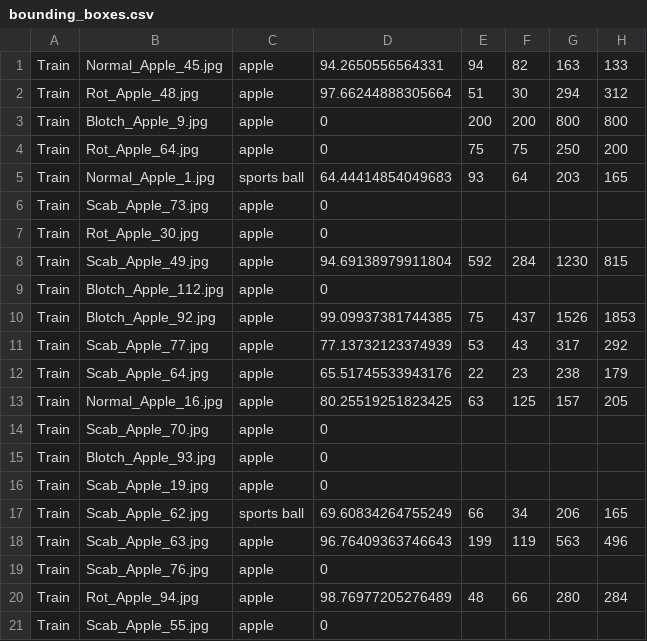
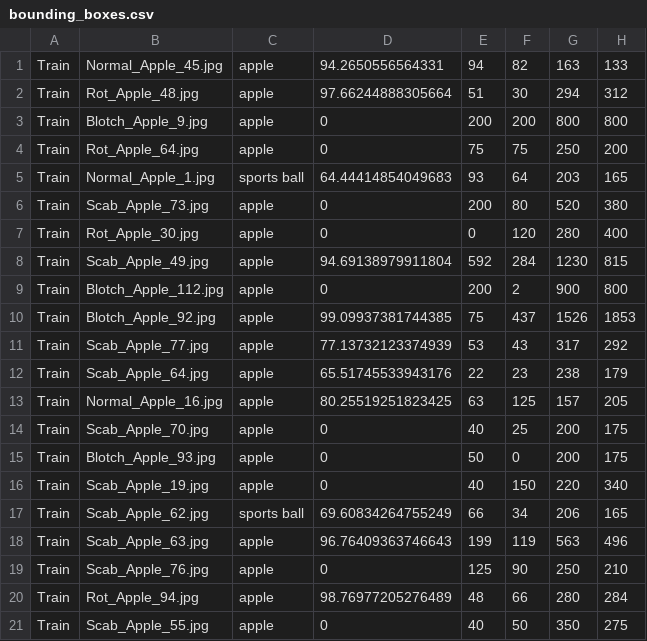
Before and after one commit to ElmerHR/MakeAIWork3, a CSV file: project_3/yolo3/bounding_boxes.csv, drawn as a sheet; only a part is shown; the diff covers the shown part only.

```diff
--- a/project_3/yolo3/bounding_boxes.csv
+++ b/project_3/yolo3/bounding_boxes.csv
@@ -5,6 +5,6 @@ Train,Rot_Apple_64.jpg,apple,0,75,75,250,200
 Train,Normal_Apple_1.jpg,sports ball,64.44414854049683,93,64,203,165
-Train,Scab_Apple_73.jpg,apple,0,,,,
-Train,Rot_Apple_30.jpg,apple,0,,,,
+Train,Scab_Apple_73.jpg,apple,0,200,80,520,380
+Train,Rot_Apple_30.jpg,apple,0,0,120,280,400
 Train,Scab_Apple_49.jpg,apple,94.69138979911804,592,284,1230,815
-Train,Blotch_Apple_112.jpg,apple,0,,,,
+Train,Blotch_Apple_112.jpg,apple,0,200,2,900,800
 Train,Blotch_Apple_92.jpg,apple,99.09937381744385,75,437,1526,1853
@@ -13,9 +13,9 @@ Train,Scab_Apple_64.jpg,apple,65.51745533943176,22,23,238,179
 Train,Normal_Apple_16.jpg,apple,80.25519251823425,63,125,157,205
-Train,Scab_Apple_70.jpg,apple,0,,,,
-Train,Blotch_Apple_93.jpg,apple,0,,,,
-Train,Scab_Apple_19.jpg,apple,0,,,,
+Train,Scab_Apple_70.jpg,apple,0,40,25,200,175
+Train,Blotch_Apple_93.jpg,apple,0,50,0,200,175
+Train,Scab_Apple_19.jpg,apple,0,40,150,220,340
 Train,Scab_Apple_62.jpg,sports ball,69.60834264755249,66,34,206,165
 Train,Scab_Apple_63.jpg,apple,96.76409363746643,199,119,563,496
-Train,Scab_Apple_76.jpg,apple,0,,,,
+Train,Scab_Apple_76.jpg,apple,0,125,90,250,210
 Train,Rot_Apple_94.jpg,apple,98.76977205276489,48,66,280,284
-Train,Scab_Apple_55.jpg,apple,0,,,,
+Train,Scab_Apple_55.jpg,apple,0,40,50,350,275
```
Also changed, not shown: 1 added row, 4 removed rows and 72 edited cells elsewhere in this file, 1 other file.
